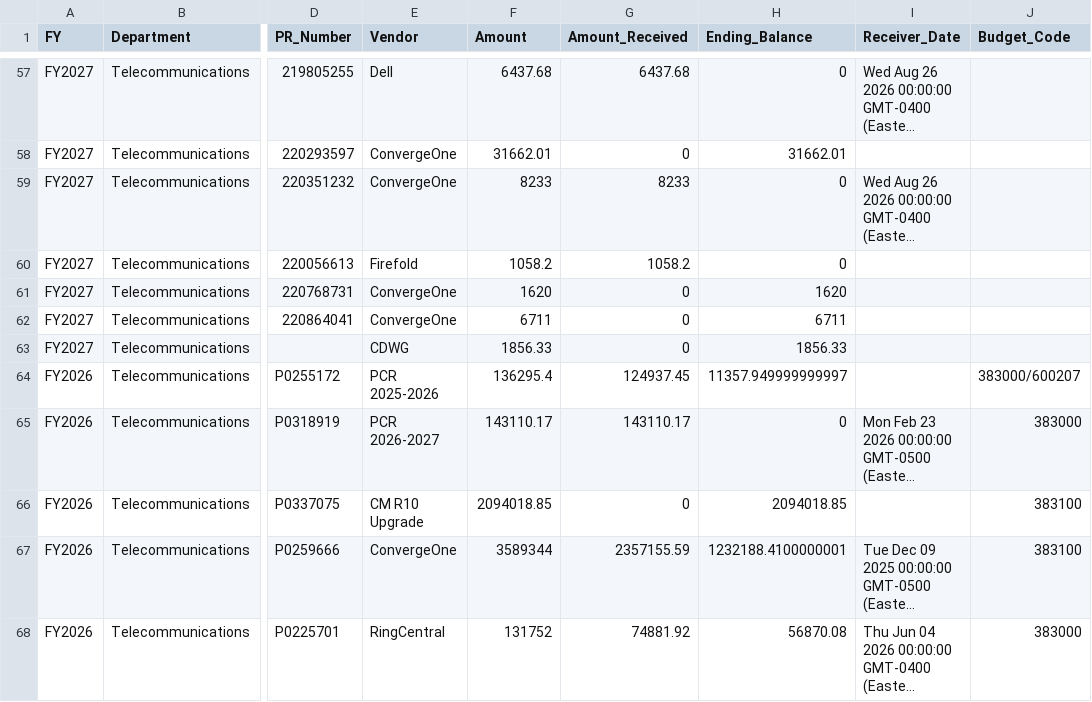
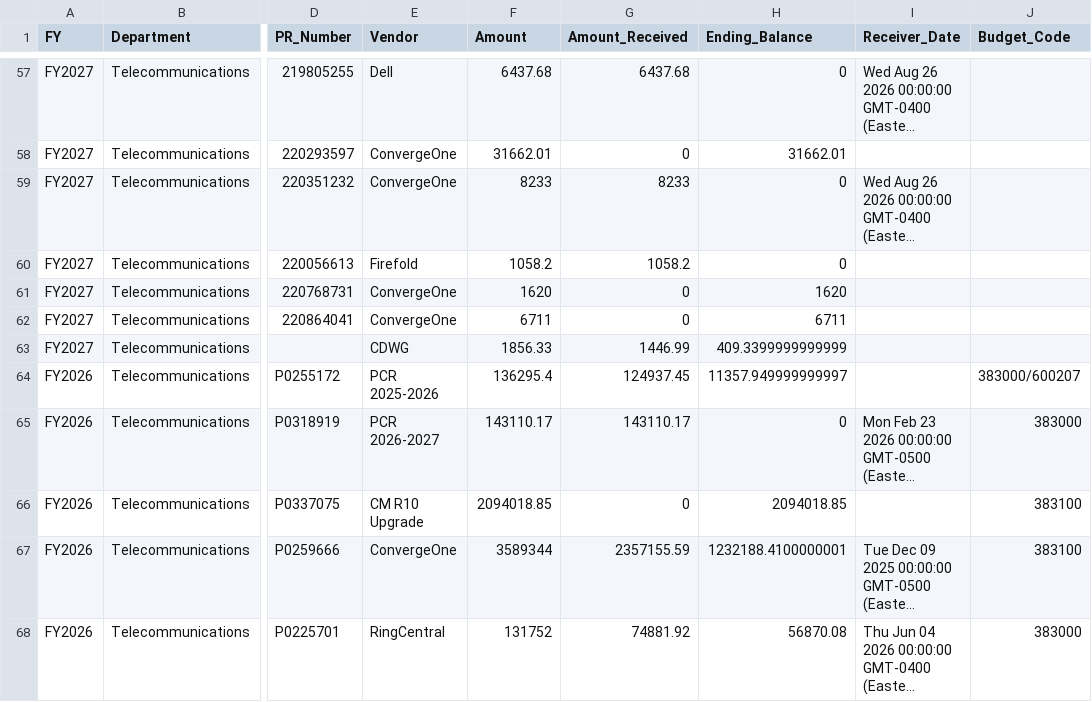
Before and after one commit to Tejesh18/vcu-finance-dashboard, a CSV file: data/telecom_pos_clean.csv, drawn as a sheet; only a part is shown, gaps mark what is left out; long unchanged cells end in …; the diff names each change by its address in the sheet, - before the commit and + after, or states it on an @@ line.

Commit message:
Automated data refresh: telecom_pos_clean.csv

```diff
--- a/data/telecom_pos_clean.csv
+++ b/data/telecom_pos_clean.csv
-G63 (Amount_Received): 0
+G63 (Amount_Received): 1446.99
-H63 (Ending_Balance): 1856.33
+H63 (Ending_Balance): 409.3399999999999
```
